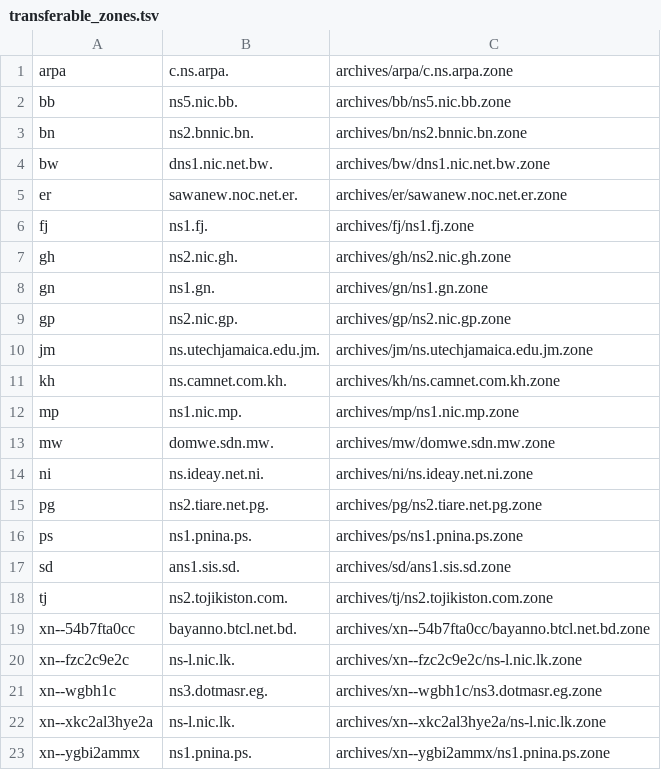
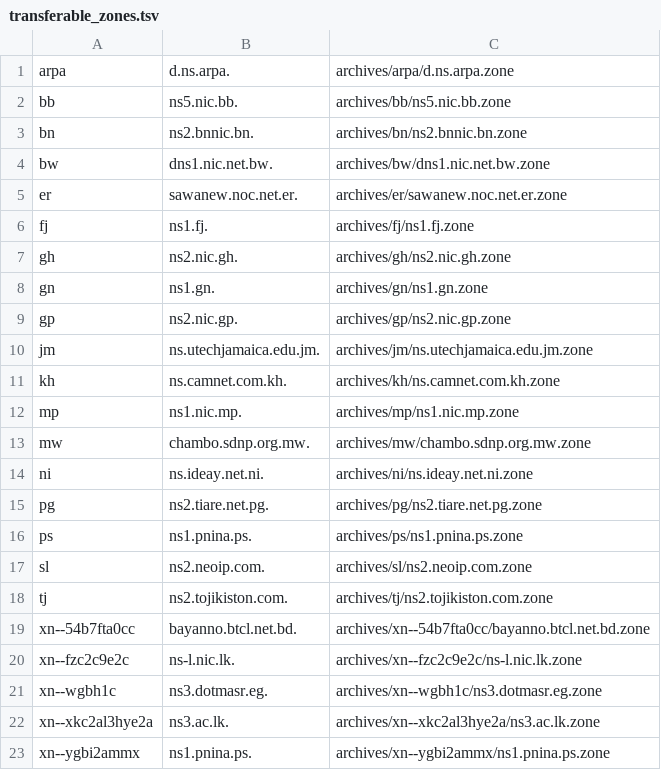
Before and after one commit to flotwig/TLDR-2, a TSV file: transferable_zones.tsv, drawn as a sheet.

```diff
--- a/transferable_zones.tsv
+++ b/transferable_zones.tsv
@@ -1,2 +1,2 @@
-arpa	c.ns.arpa.	archives/arpa/c.ns.arpa.zone
+arpa	d.ns.arpa.	archives/arpa/d.ns.arpa.zone
 bb	ns5.nic.bb.	archives/bb/ns5.nic.bb.zone
@@ -12,3 +12,3 @@ kh	ns.camnet.com.kh.	archives/kh/ns.camnet.com.kh.zone
 mp	ns1.nic.mp.	archives/mp/ns1.nic.mp.zone
-mw	domwe.sdn.mw.	archives/mw/domwe.sdn.mw.zone
+mw	chambo.sdnp.org.mw.	archives/mw/chambo.sdnp.org.mw.zone
 ni	ns.ideay.net.ni.	archives/ni/ns.ideay.net.ni.zone
@@ -16,3 +16,3 @@ pg	ns2.tiare.net.pg.	archives/pg/ns2.tiare.net.pg.zone
 ps	ns1.pnina.ps.	archives/ps/ns1.pnina.ps.zone
-sd	ans1.sis.sd.	archives/sd/ans1.sis.sd.zone
+sl	ns2.neoip.com.	archives/sl/ns2.neoip.com.zone
 tj	ns2.tojikiston.com.	archives/tj/ns2.tojikiston.com.zone
@@ -21,3 +21,3 @@ xn--fzc2c9e2c	ns-l.nic.lk.	archives/xn--fzc2c9e2c/ns-l.nic.lk.zone
 xn--wgbh1c	ns3.dotmasr.eg.	archives/xn--wgbh1c/ns3.dotmasr.eg.zone
-xn--xkc2al3hye2a	ns-l.nic.lk.	archives/xn--xkc2al3hye2a/ns-l.nic.lk.zone
+xn--xkc2al3hye2a	ns3.ac.lk.	archives/xn--xkc2al3hye2a/ns3.ac.lk.zone
 xn--ygbi2ammx	ns1.pnina.ps.	archives/xn--ygbi2ammx/ns1.pnina.ps.zone
```
Also changed, not shown: 10 other files.
